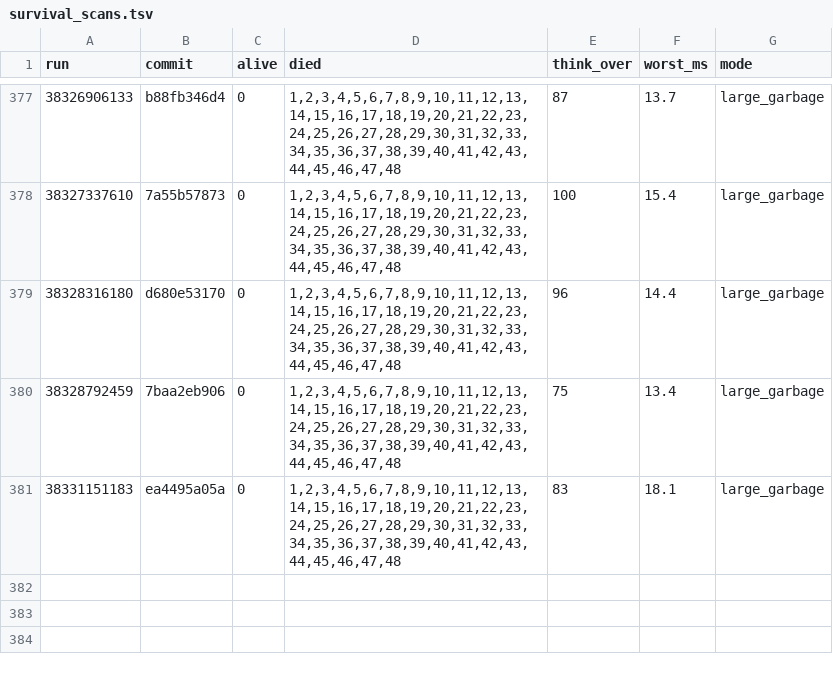
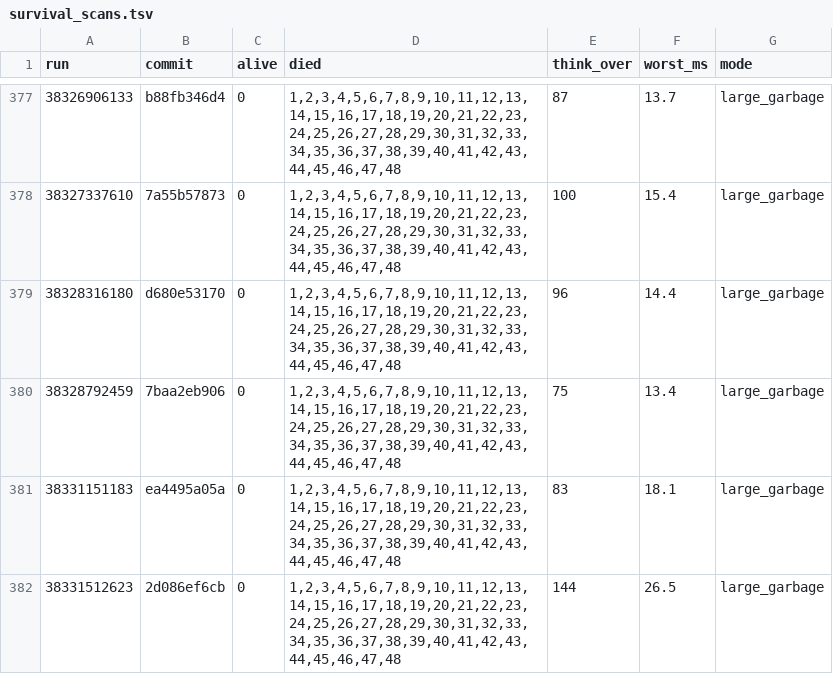
Before and after one commit to briankeegan/GameCreator, a TSV file: games/the-game/ai/eval/survival_scans.tsv, drawn as a sheet; only a part is shown, gaps mark what is left out; the diff names each change by its address in the sheet, - before the commit and + after, or states it on an @@ line.

```diff
--- a/games/the-game/ai/eval/survival_scans.tsv
+++ b/games/the-game/ai/eval/survival_scans.tsv
+row 382: 38331512623 | 2d086ef6cb | 0 | 1,2,3,4,5,6,7,8,9,10,11,12,13,14,15,16,17,18,19,20,21,22,23,24,25,26,27,28,29,30,31,32,33,34,35,36,37,38,39,40,41,42,43,44,45,46,47,48 | 144 | 26.5 | large_garbage
```
